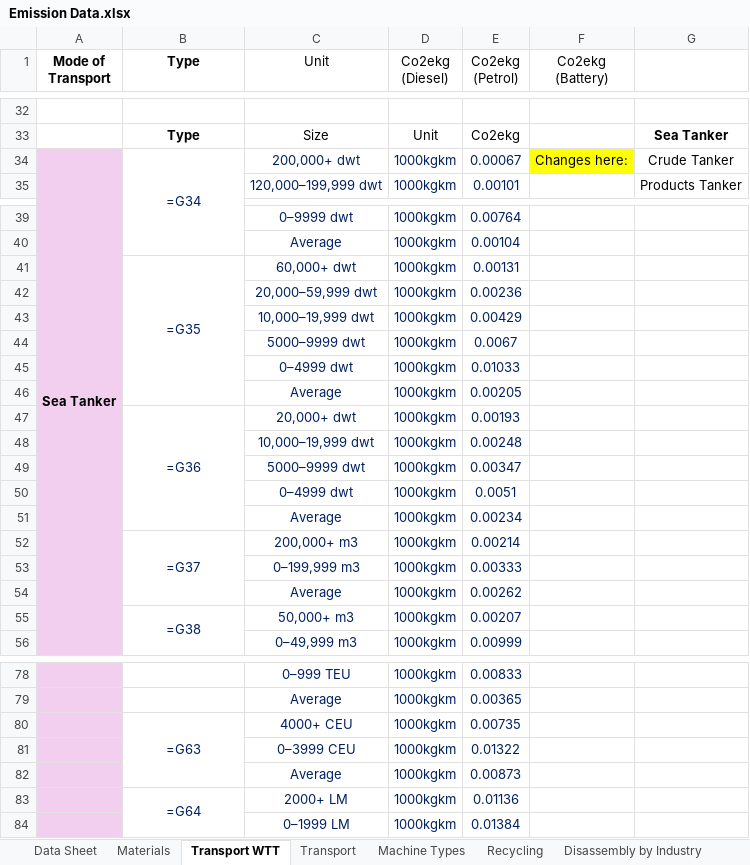
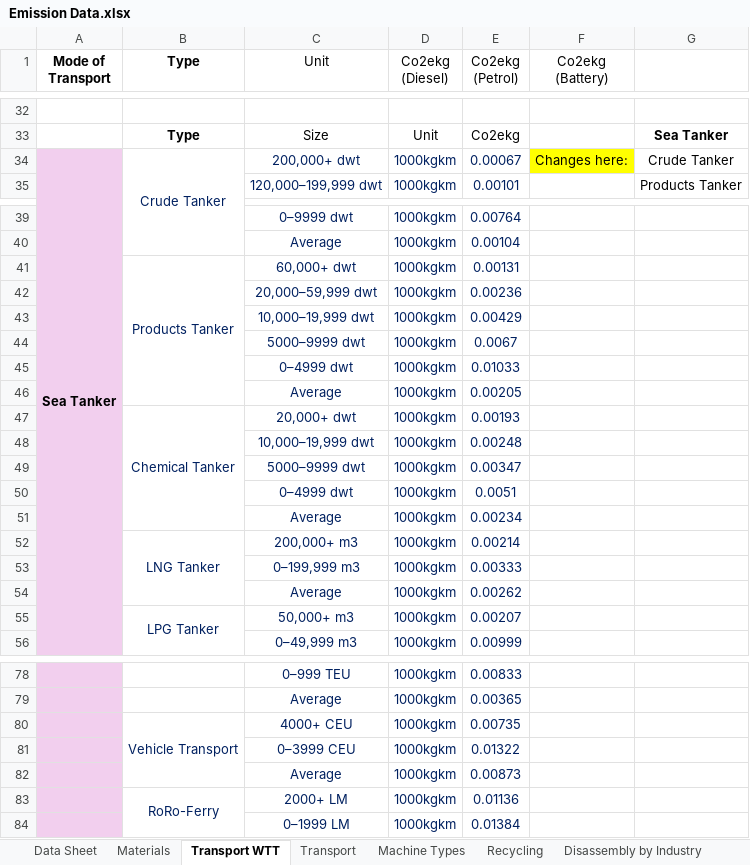
Before and after one commit to ECO-pi-app/fyp-eco-project, an Excel workbook: SPHERE/Emission Data.xlsx, sheet Transport WTT, drawn as a sheet; only a part is shown, gaps mark what is left out; values as stored, in another font and other column widths than the file's, no borders; formulas without a stored value are shown as written; the diff covers the shown part only; the diff names each change by its address in the sheet, - before the commit and + after, or states it on an @@ line.

```diff
--- a/SPHERE/Emission Data.xlsx (sheet Transport WTT)
+++ b/SPHERE/Emission Data.xlsx (sheet Transport WTT)
-B34 (Type): =G34
+B34 (Type): Crude Tanker
-B41 (Type): =G35
+B41 (Type): Products Tanker
-B47 (Type): =G36
+B47 (Type): Chemical Tanker
-B52 (Type): =G37
+B52 (Type): LNG Tanker
-B55 (Type): =G38
+B55 (Type): LPG Tanker
-B80 (Type): =G63
+B80 (Type): Vehicle Transport
-B83 (Type): =G64
+B83 (Type): RoRo-Ferry
```
Also changed, not shown: 2 edited cells elsewhere in this sheet, sheet Data Sheet, sheet Usage, sheet Materials, 1 other file.
